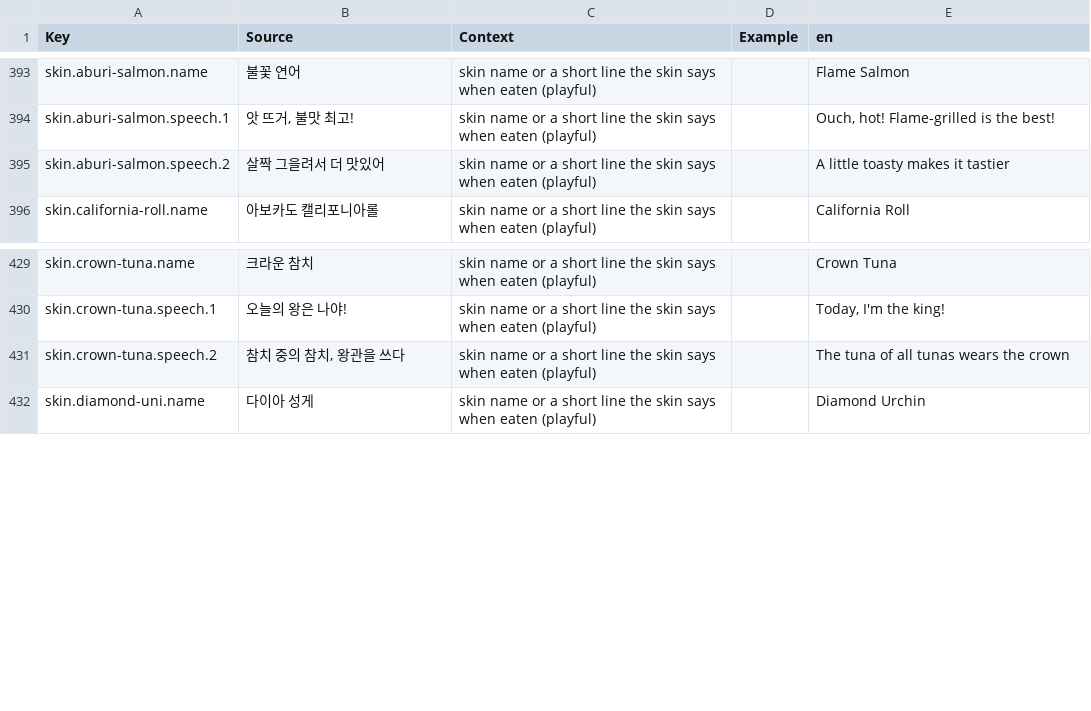
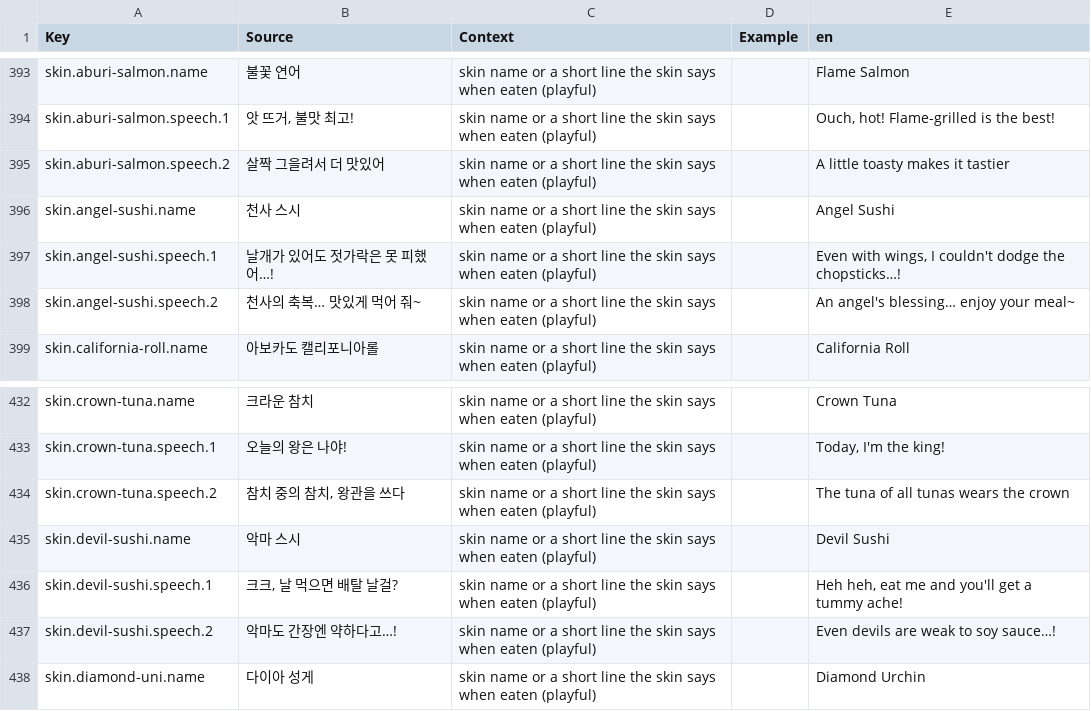
Before and after one commit to JangRuBin2/sushi-survival-race, a CSV file: src/shared/Localization/Strings.csv, drawn as a sheet; only a part is shown, gaps mark what is left out.

```diff
--- a/src/shared/Localization/Strings.csv
+++ b/src/shared/Localization/Strings.csv
@@ -395,2 +395,5 @@ skin.aburi-salmon.speech.1,"앗 뜨거, 불맛 최고!",skin name or a short lin
 skin.aburi-salmon.speech.2,살짝 그을려서 더 맛있어,skin name or a short line the skin says when eaten (playful),,A little toasty makes it tastier
+skin.angel-sushi.name,천사 스시,skin name or a short line the skin says when eaten (playful),,Angel Sushi
+skin.angel-sushi.speech.1,날개가 있어도 젓가락은 못 피했어…!,skin name or a short line the skin says when eaten (playful),,"Even with wings, I couldn't dodge the chopsticks…!"
+skin.angel-sushi.speech.2,천사의 축복… 맛있게 먹어 줘~,skin name or a short line the skin says when eaten (playful),,An angel's blessing… enjoy your meal~
 skin.california-roll.name,아보카도 캘리포니아롤,skin name or a short line the skin says when eaten (playful),,California Roll
@@ -431,2 +434,5 @@ skin.crown-tuna.speech.1,오늘의 왕은 나야!,skin name or a short line the
 skin.crown-tuna.speech.2,"참치 중의 참치, 왕관을 쓰다",skin name or a short line the skin says when eaten (playful),,The tuna of all tunas wears the crown
+skin.devil-sushi.name,악마 스시,skin name or a short line the skin says when eaten (playful),,Devil Sushi
+skin.devil-sushi.speech.1,"크크, 날 먹으면 배탈 날걸?",skin name or a short line the skin says when eaten (playful),,"Heh heh, eat me and you'll get a tummy ache!"
+skin.devil-sushi.speech.2,악마도 간장엔 약하다고…!,skin name or a short line the skin says when eaten (playful),,Even devils are weak to soy sauce…!
 skin.diamond-uni.name,다이아 성게,skin name or a short line the skin says when eaten (playful),,Diamond Urchin
```
Also changed, not shown: 21 other files.
